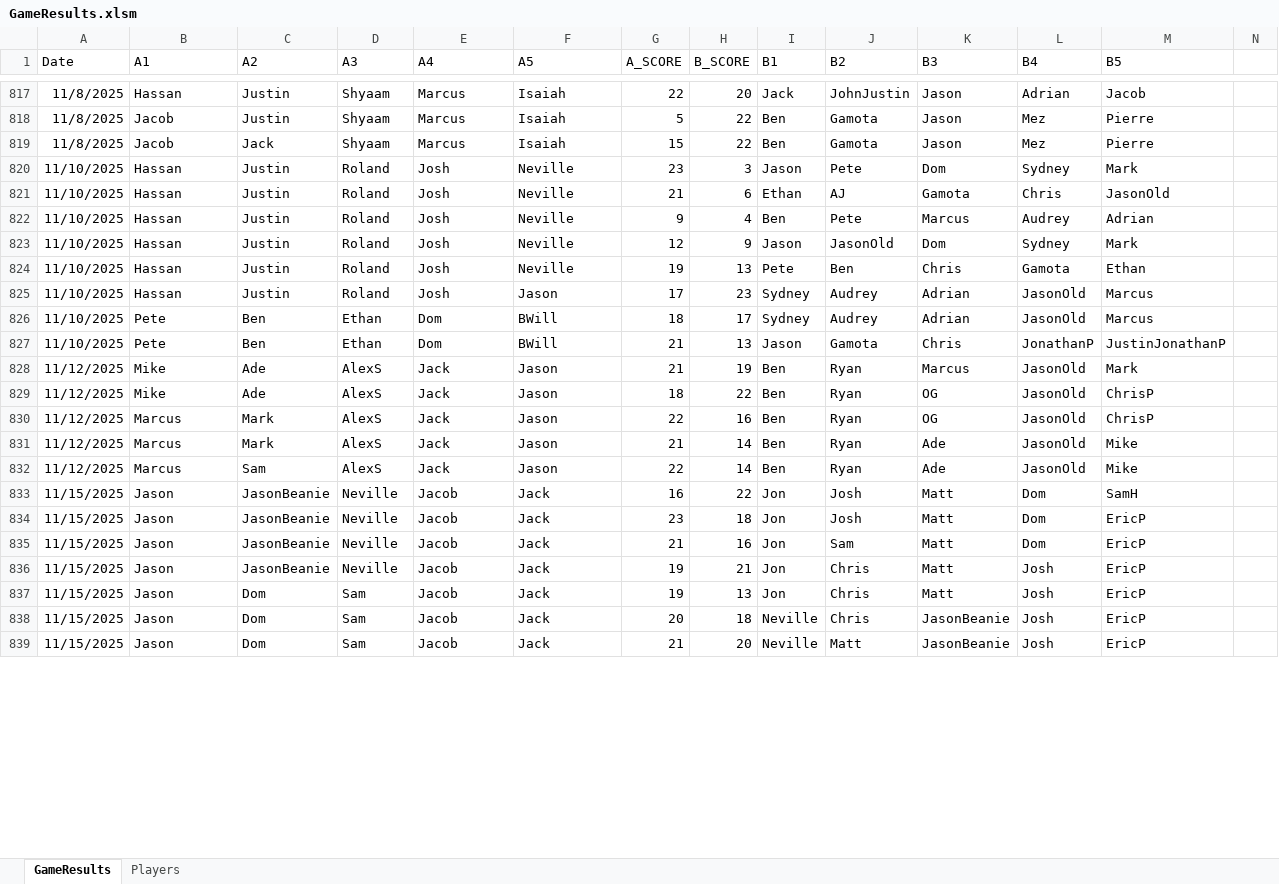
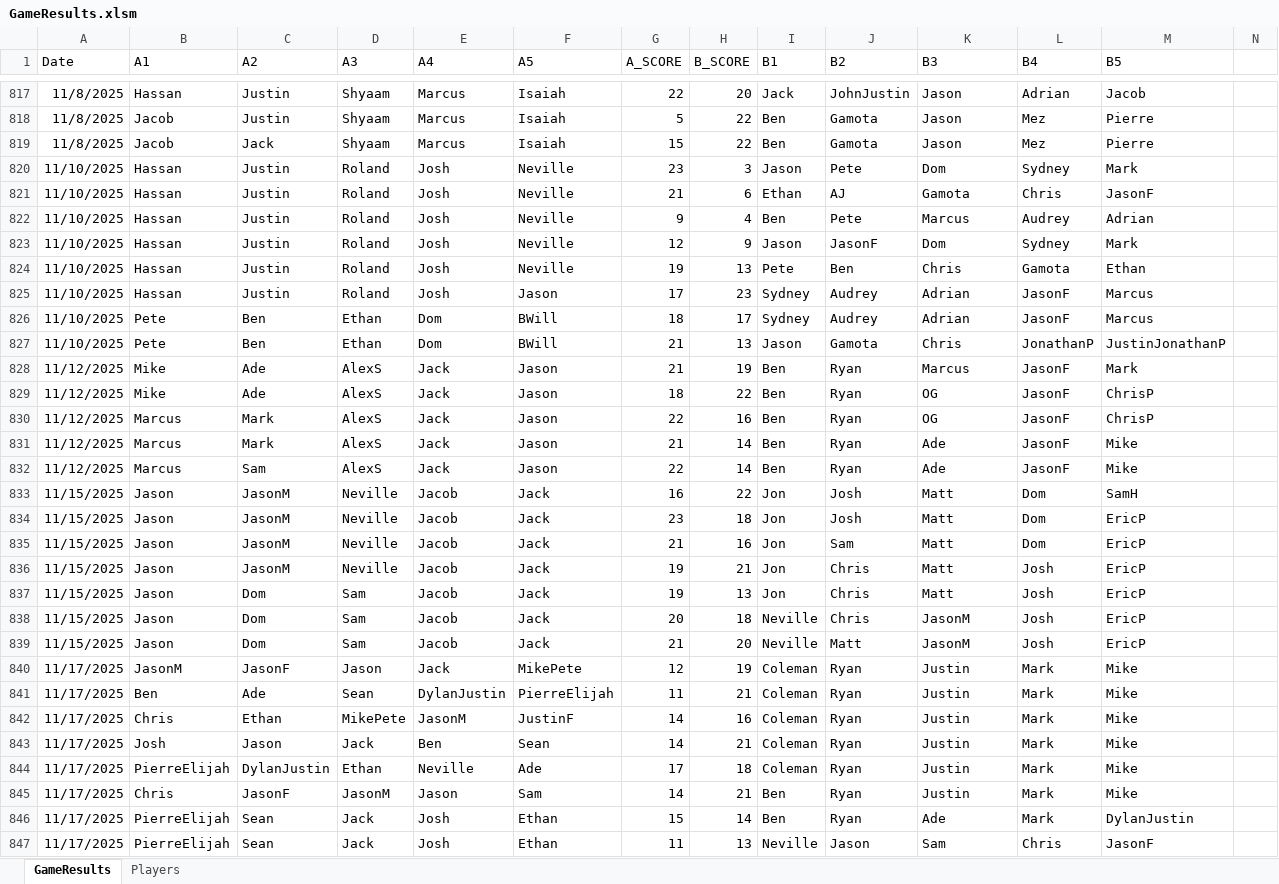
Before and after one commit to jmgjasongardner/naismith-nerds, an Excel workbook: collective_bball/GameResults.xlsm, sheet GameResults, drawn as a sheet; only a part is shown, gaps mark what is left out; values as stored, in another font and other column widths than the file's, no borders; rows hold the shown columns only; the diff covers the shown part only; the diff names each change by its address in the sheet, - before the commit and + after, or states it on an @@ line.

Commit message:
Nov 17 games

```diff
--- a/collective_bball/GameResults.xlsm (sheet GameResults)
+++ b/collective_bball/GameResults.xlsm (sheet GameResults)
-M821 (B5): JasonOld
+M821 (B5): JasonF
-J823 (B2): JasonOld
+J823 (B2): JasonF
-L825:L826 (B4): JasonOld
+L825:L826 (B4): JasonF
-L828:L832 (B4): JasonOld
+L828:L832 (B4): JasonF
-C833:C836 (A2): JasonBeanie
+C833:C836 (A2): JasonM
-K838:K839 (B3): JasonBeanie
+K838:K839 (B3): JasonM
+row 840: 11/17/2025 | JasonM | JasonF | Jason | Jack | MikePete | 12 | 19 | Coleman | Ryan | Justin | Mark | Mike
+row 841: 11/17/2025 | Ben | Ade | Sean | DylanJustin | PierreElijah | 11 | 21 | Coleman | Ryan | Justin | Mark | Mike
+row 842: 11/17/2025 | Chris | Ethan | MikePete | JasonM | JustinF | 14 | 16 | Coleman | Ryan | Justin | Mark | Mike
+row 843: 11/17/2025 | Josh | Jason | Jack | Ben | Sean | 14 | 21 | Coleman | Ryan | Justin | Mark | Mike
+row 844: 11/17/2025 | PierreElijah | DylanJustin | Ethan | Neville | Ade | 17 | 18 | Coleman | Ryan | Justin | Mark | Mike
+row 845: 11/17/2025 | Chris | JasonF | JasonM | Jason | Sam | 14 | 21 | Ben | Ryan | Justin | Mark | Mike
+row 846: 11/17/2025 | PierreElijah | Sean | Jack | Josh | Ethan | 15 | 14 | Ben | Ryan | Ade | Mark | DylanJustin
+row 847: 11/17/2025 | PierreElijah | Sean | Jack | Josh | Ethan | 11 | 13 | Neville | Jason | Sam | Chris | JasonF
```
Also changed, not shown: 2 added rows and 1 edited cell elsewhere in this sheet, sheet Players, 1 other file.
